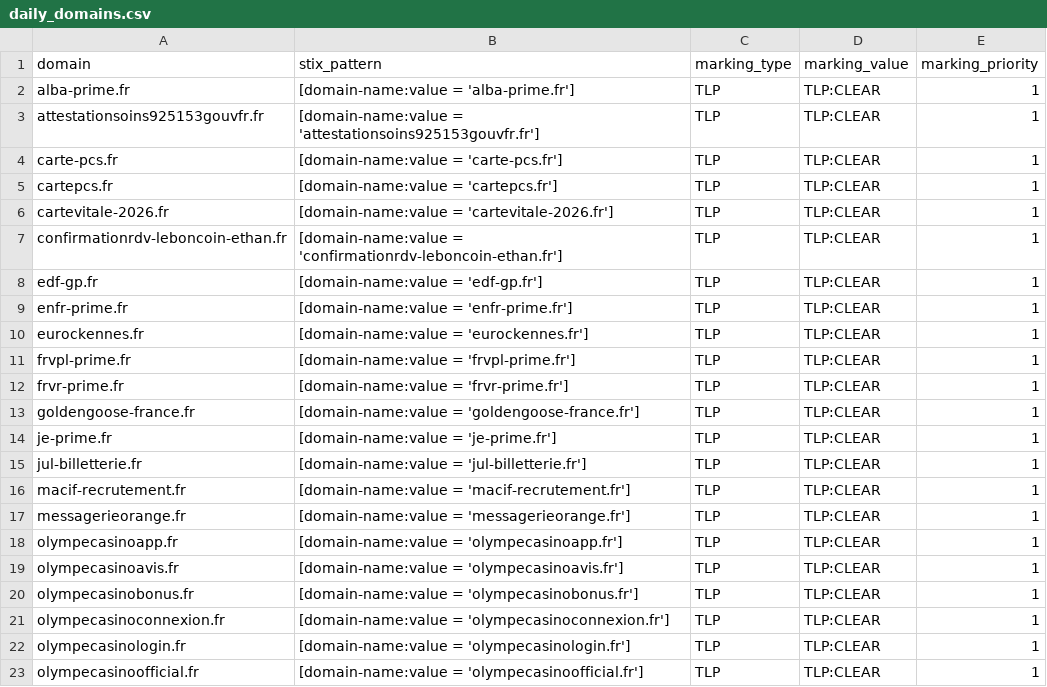
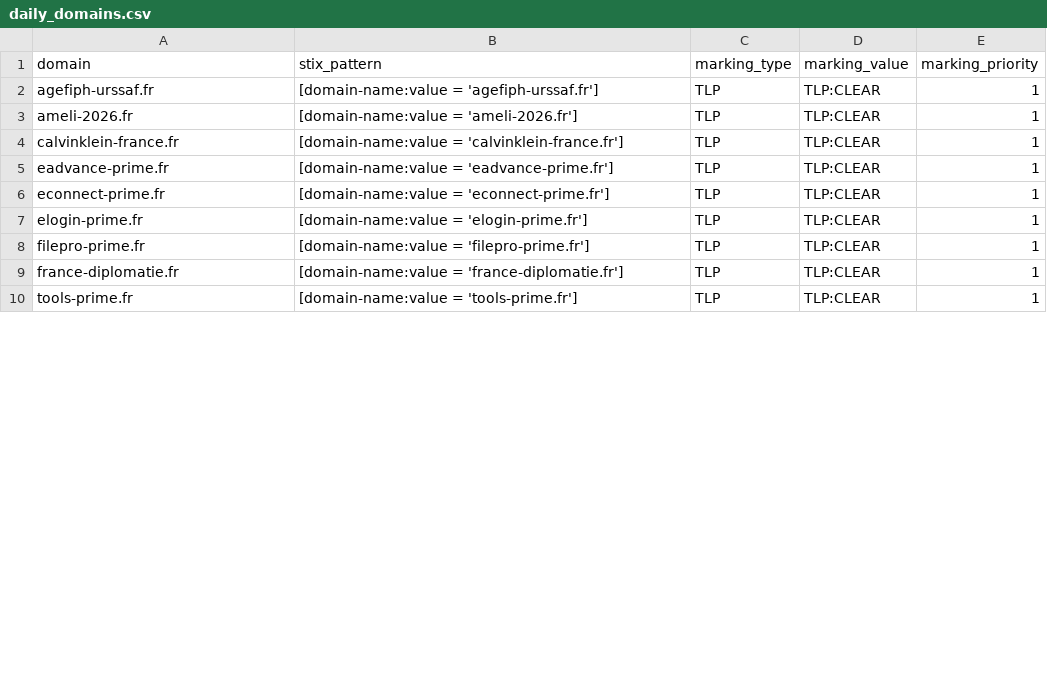
Before and after one commit to DreadFog/red_flag_domains_csv_feed_opencti, a CSV file: daily_domains.csv, drawn as a sheet; only a part is shown; the diff covers the shown part only.

```diff
--- a/daily_domains.csv
+++ b/daily_domains.csv
@@ -1,23 +1,10 @@
 domain,stix_pattern,marking_type,marking_value,marking_priority
-alba-prime.fr,[domain-name:value = 'alba-prime.fr'],TLP,TLP:CLEAR,1
-attestationsoins925153gouvfr.fr,[domain-name:value = 'attestationsoins925153gouvfr.fr'],TLP,TLP:CLEAR,1
-carte-pcs.fr,[domain-name:value = 'carte-pcs.fr'],TLP,TLP:CLEAR,1
-cartepcs.fr,[domain-name:value = 'cartepcs.fr'],TLP,TLP:CLEAR,1
-cartevitale-2026.fr,[domain-name:value = 'cartevitale-2026.fr'],TLP,TLP:CLEAR,1
-confirmationrdv-leboncoin-ethan.fr,[domain-name:value = 'confirmationrdv-leboncoin-ethan.fr'],TLP,TLP:CLEAR,1
-edf-gp.fr,[domain-name:value = 'edf-gp.fr'],TLP,TLP:CLEAR,1
-enfr-prime.fr,[domain-name:value = 'enfr-prime.fr'],TLP,TLP:CLEAR,1
-eurockennes.fr,[domain-name:value = 'eurockennes.fr'],TLP,TLP:CLEAR,1
-frvpl-prime.fr,[domain-name:value = 'frvpl-prime.fr'],TLP,TLP:CLEAR,1
-frvr-prime.fr,[domain-name:value = 'frvr-prime.fr'],TLP,TLP:CLEAR,1
-goldengoose-france.fr,[domain-name:value = 'goldengoose-france.fr'],TLP,TLP:CLEAR,1
-je-prime.fr,[domain-name:value = 'je-prime.fr'],TLP,TLP:CLEAR,1
-jul-billetterie.fr,[domain-name:value = 'jul-billetterie.fr'],TLP,TLP:CLEAR,1
-macif-recrutement.fr,[domain-name:value = 'macif-recrutement.fr'],TLP,TLP:CLEAR,1
-messagerieorange.fr,[domain-name:value = 'messagerieorange.fr'],TLP,TLP:CLEAR,1
-olympecasinoapp.fr,[domain-name:value = 'olympecasinoapp.fr'],TLP,TLP:CLEAR,1
-olympecasinoavis.fr,[domain-name:value = 'olympecasinoavis.fr'],TLP,TLP:CLEAR,1
-olympecasinobonus.fr,[domain-name:value = 'olympecasinobonus.fr'],TLP,TLP:CLEAR,1
-olympecasinoconnexion.fr,[domain-name:value = 'olympecasinoconnexion.fr'],TLP,TLP:CLEAR,1
-olympecasinologin.fr,[domain-name:value = 'olympecasinologin.fr'],TLP,TLP:CLEAR,1
-olympecasinoofficial.fr,[domain-name:value = 'olympecasinoofficial.fr'],TLP,TLP:CLEAR,1
+agefiph-urssaf.fr,[domain-name:value = 'agefiph-urssaf.fr'],TLP,TLP:CLEAR,1
+ameli-2026.fr,[domain-name:value = 'ameli-2026.fr'],TLP,TLP:CLEAR,1
+calvinklein-france.fr,[domain-name:value = 'calvinklein-france.fr'],TLP,TLP:CLEAR,1
+eadvance-prime.fr,[domain-name:value = 'eadvance-prime.fr'],TLP,TLP:CLEAR,1
+econnect-prime.fr,[domain-name:value = 'econnect-prime.fr'],TLP,TLP:CLEAR,1
+elogin-prime.fr,[domain-name:value = 'elogin-prime.fr'],TLP,TLP:CLEAR,1
+filepro-prime.fr,[domain-name:value = 'filepro-prime.fr'],TLP,TLP:CLEAR,1
+france-diplomatie.fr,[domain-name:value = 'france-diplomatie.fr'],TLP,TLP:CLEAR,1
+tools-prime.fr,[domain-name:value = 'tools-prime.fr'],TLP,TLP:CLEAR,1
```
Also changed, not shown: 7 removed rows and 6 edited cells elsewhere in this file.
